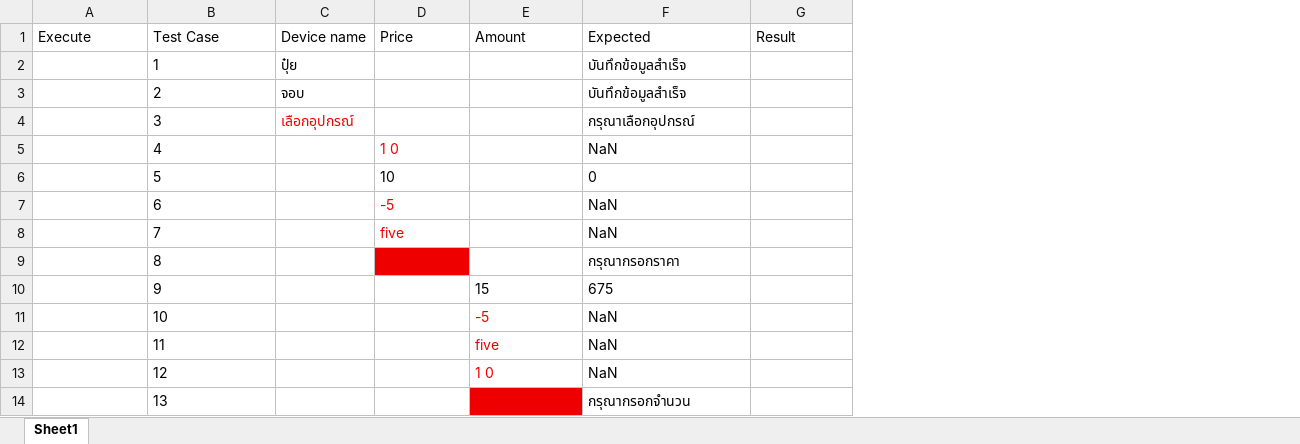
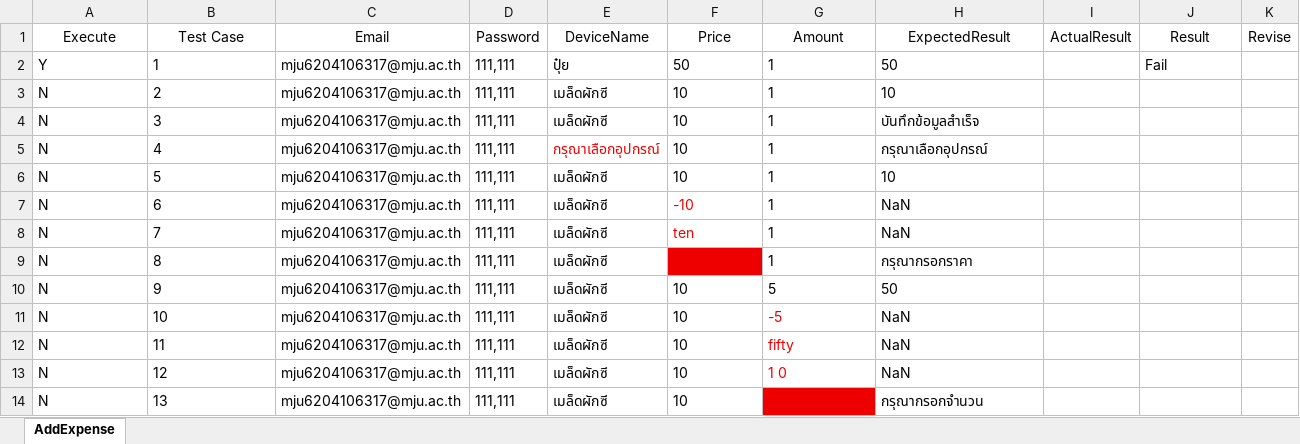
Before and after one commit to Siraprapha05/MiniProjectTest, an Excel workbook: ProjectTest65/Excel/AddExpense.xlsx, sheet AddExpense, drawn as a sheet; values as stored, in another font and other column widths than the file's, no borders; removed rows and columns are numbered as before the commit, all else as after; the diff names each change by its address in the sheet, - before the commit and + after, or states it on an @@ line.

Commit message:
Add addExpense functionality with new test case and keywords
- Implemented addExpenseKey.robot to handle the logic for adding expenses.
- Created addExpenseTest.robot to define the test case for adding expenses.
- Added addExpenseVar.robot for variable management related to the addExpense feature.
- Updated report.html to reflect changes in test execution results and statistics.

```diff
--- a/ProjectTest65/Excel/AddExpense.xlsx (sheet AddExpense)
+++ b/ProjectTest65/Excel/AddExpense.xlsx (sheet AddExpense)
-sheet tab: Sheet1
+sheet tab: AddExpense
-column C (Device name), rows 2-4: ปุ๋ย | จอบ | เลือกอุปกรณ์
+column C (Email), rows 2-14: all mju6204106317@mju.ac.th
+column D (Password), rows 2-14: all 111,111
+column E (DeviceName), rows 2-14: ปุ๋ย | เมล็ดผักซี | เมล็ดผักซี | กรุณาเลือกอุปกรณ์ | เมล็ดผักซี | เมล็ดผักซี | เมล็ดผักซี | เมล็ดผักซี | เมล็ดผักซี | เมล็ดผักซี | เมล็ดผักซี | เมล็ดผักซี | เมล็ดผักซี
+column I (ActualResult), empty
+column K (Revise), empty
-A1:B1 alignment: left
+A1:B1 alignment: center
-F1:H1 alignment: left
+F1:H1 alignment: center
-H1: Expected
+H1: ExpectedResult
-J1 alignment: left
+J1 alignment: center
-A2 (Execute): (empty)
+A2 (Execute): Y
-F2 (Price): (empty)
+F2 (Price): 50
-G2:G9 (Amount): (empty)
+G2:G9 (Amount): 1
-H2 (ExpectedResult): บันทึกข้อมูลสำเร็จ
+H2 (ExpectedResult): 50
-J2 (Result): (empty)
+J2 (Result): Fail
-A3:A14 (Execute): (empty)
+A3:A14 (Execute): N
-F3:F4 (Price): (empty)
+F3:F4 (Price): 10
-H3 (ExpectedResult): บันทึกข้อมูลสำเร็จ
+H3 (ExpectedResult): 10
-H4 (ExpectedResult): กรุณาเลือกอุปกรณ์
+H4 (ExpectedResult): บันทึกข้อมูลสำเร็จ
-F5 (Price): 1 0
+F5 (Price): 10
-F5 text colour: #EE0000
+F5 text colour: black
-H5 (ExpectedResult): NaN
+H5 (ExpectedResult): กรุณาเลือกอุปกรณ์
-H6 (ExpectedResult): 0
+H6 (ExpectedResult): 10
-F7 (Price): -5
+F7 (Price): -10
-F8 (Price): five
+F8 (Price): ten
-F10:F14 (Price): (empty)
+F10:F14 (Price): 10
-G10 (Amount): 15
+G10 (Amount): 5
-H10 (ExpectedResult): 675
+H10 (ExpectedResult): 50
-G12 (Amount): five
+G12 (Amount): fifty
```
Also changed, not shown: ProjectTest65/Excel/AddIncome.xlsx, 12 other files.
